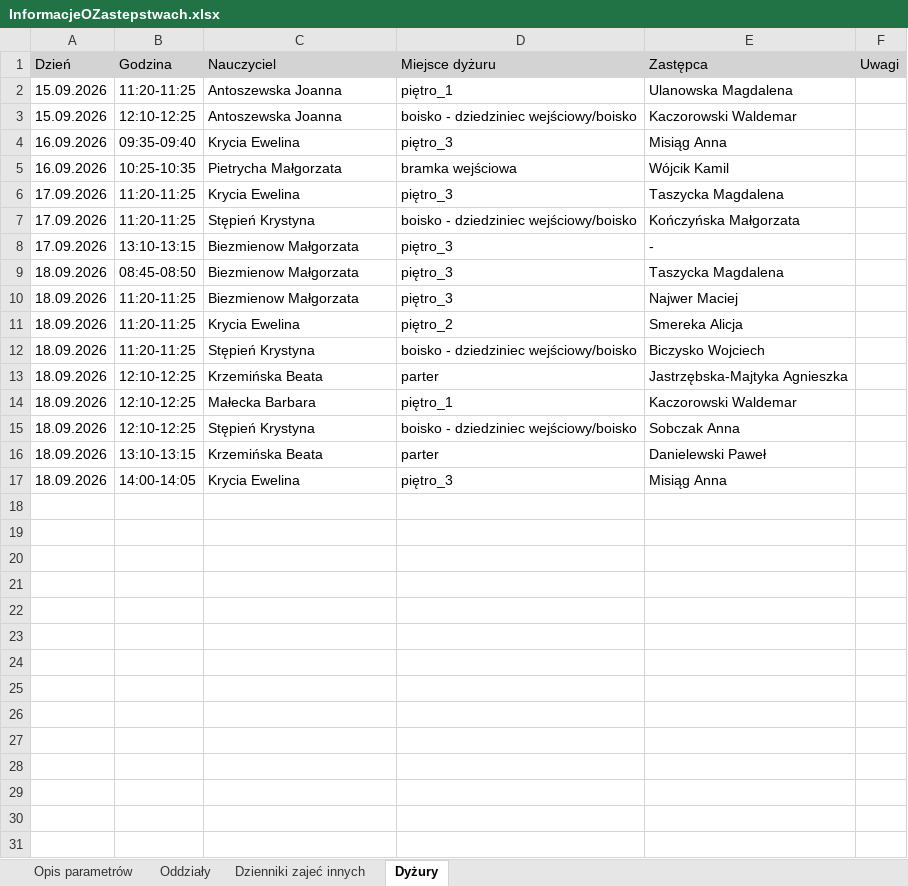
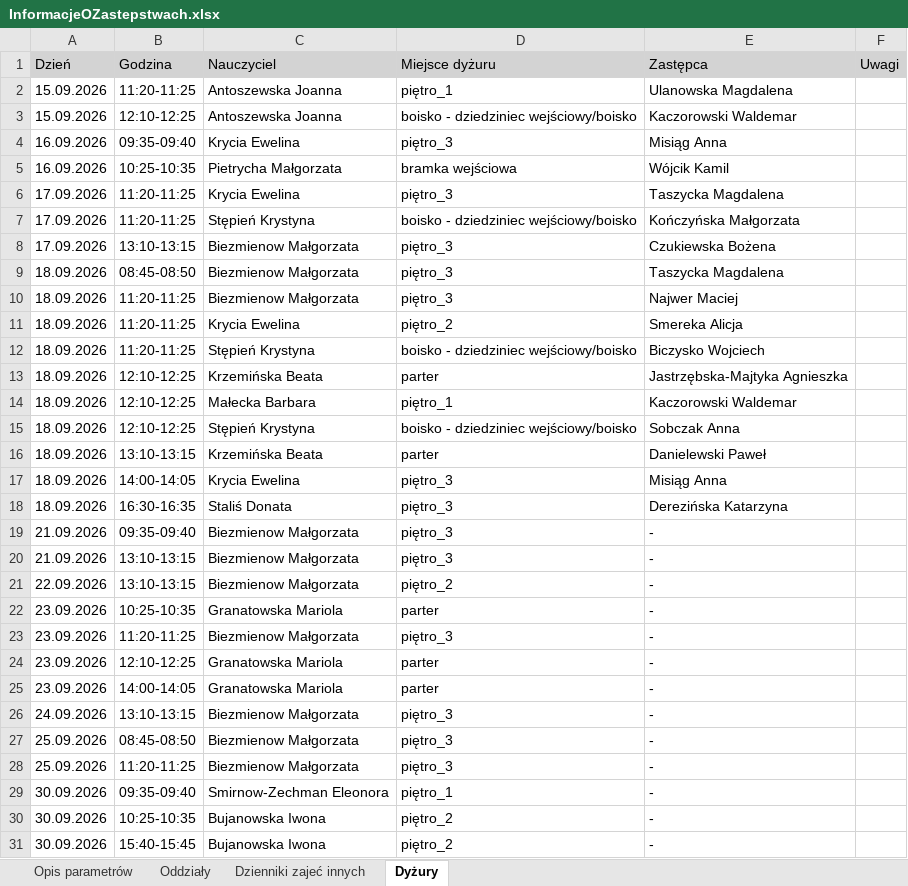
Before and after one commit to adeodatus11/zastepstwa, an Excel workbook: InformacjeOZastepstwach.xlsx, sheet Dyżury, drawn as a sheet; values as stored, in another font and other column widths than the file's, no borders; the diff names each change by its address in the sheet, - before the commit and + after, or states it on an @@ line.

```diff
--- a/InformacjeOZastepstwach.xlsx (sheet Dyżury)
+++ b/InformacjeOZastepstwach.xlsx (sheet Dyżury)
-E8 (Zastępca): -
+E8 (Zastępca): Czukiewska Bożena
+row 18: 18.09.2026 | 16:30-16:35 | Staliś Donata | piętro_3 | Derezińska Katarzyna
+row 19: 21.09.2026 | 09:35-09:40 | Biezmienow Małgorzata | piętro_3 | -
+row 20: 21.09.2026 | 13:10-13:15 | Biezmienow Małgorzata | piętro_3 | -
+row 21: 22.09.2026 | 13:10-13:15 | Biezmienow Małgorzata | piętro_2 | -
+row 22: 23.09.2026 | 10:25-10:35 | Granatowska Mariola | parter | -
+row 23: 23.09.2026 | 11:20-11:25 | Biezmienow Małgorzata | piętro_3 | -
+row 24: 23.09.2026 | 12:10-12:25 | Granatowska Mariola | parter | -
+row 25: 23.09.2026 | 14:00-14:05 | Granatowska Mariola | parter | -
+row 26: 24.09.2026 | 13:10-13:15 | Biezmienow Małgorzata | piętro_3 | -
+row 27: 25.09.2026 | 08:45-08:50 | Biezmienow Małgorzata | piętro_3 | -
+row 28: 25.09.2026 | 11:20-11:25 | Biezmienow Małgorzata | piętro_3 | -
+row 29: 30.09.2026 | 09:35-09:40 | Smirnow-Zechman Eleonora | piętro_1 | -
+row 30: 30.09.2026 | 10:25-10:35 | Bujanowska Iwona | piętro_2 | -
+row 31: 30.09.2026 | 15:40-15:45 | Bujanowska Iwona | piętro_2 | -
```
Also changed, not shown: sheet Oddziały, sheet Dzienniki zajeć innych, sheet Opis parametrów, InformacjeOPrzeniesieniach.xlsx.
